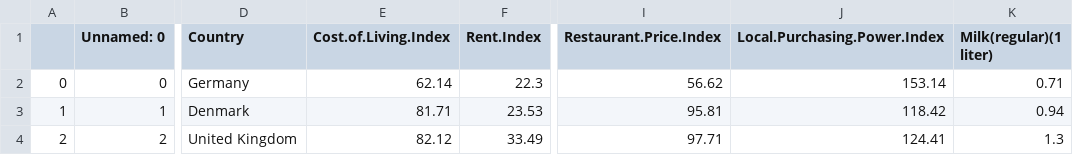
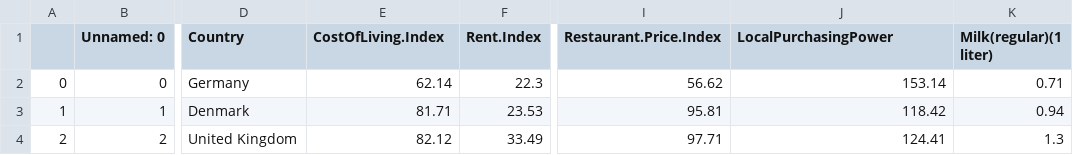
Before and after one commit to Salmane719/CSV, a CSV file: output (1).csv, drawn as a sheet; only a part is shown, gaps mark what is left out; the diff names each change by its address in the sheet, - before the commit and + after, or states it on an @@ line.

Commit message:
Update output (1).csv

```diff
--- a/output (1).csv
+++ b/output (1).csv
-E1: Cost.of.Living.Index
+E1: CostOfLiving.Index
-J1: Local.Purchasing.Power.Index
+J1: LocalPurchasingPower
```
